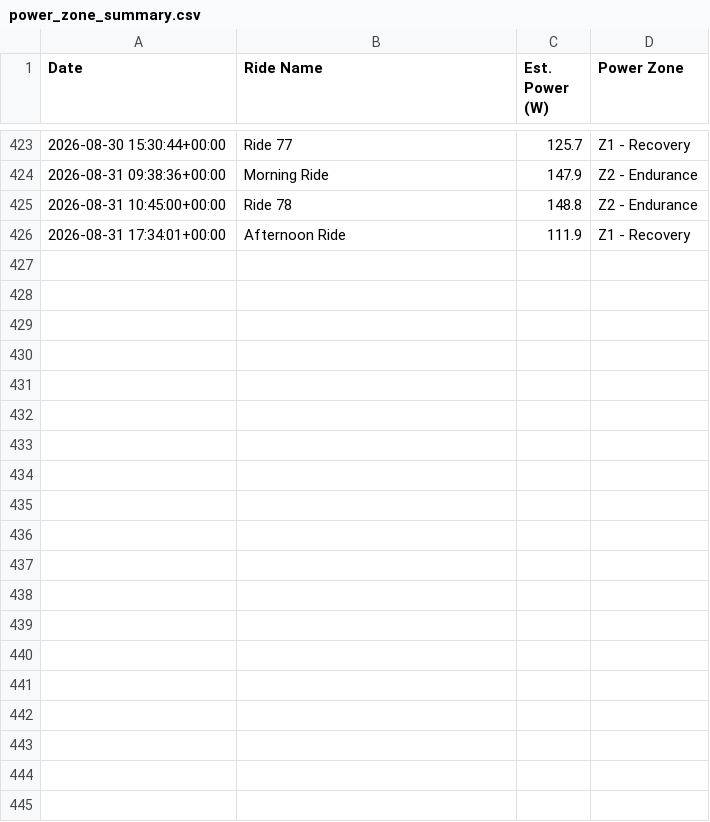
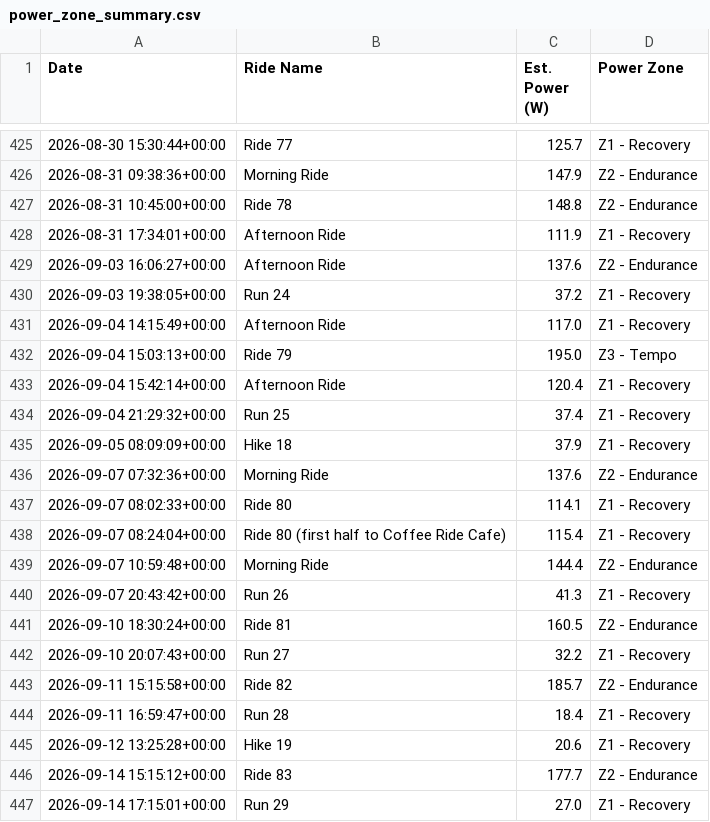
Before and after one commit to jbierowiec/MyWorkoutActivityDataProject, a CSV file: power_zone_summary.csv, drawn as a sheet; only a part is shown, gaps mark what is left out; the diff covers the shown part only; the diff names each change by its address in the sheet, - before the commit and + after, or states it on an @@ line.

```diff
--- a/power_zone_summary.csv
+++ b/power_zone_summary.csv
+row 429: 2026-09-03 16:06:27+00:00 | Afternoon Ride | 137.6 | Z2 - Endurance
+row 430: 2026-09-03 19:38:05+00:00 | Run 24 | 37.2 | Z1 - Recovery
+row 431: 2026-09-04 14:15:49+00:00 | Afternoon Ride | 117.0 | Z1 - Recovery
+row 432: 2026-09-04 15:03:13+00:00 | Ride 79 | 195.0 | Z3 - Tempo
+row 433: 2026-09-04 15:42:14+00:00 | Afternoon Ride | 120.4 | Z1 - Recovery
+row 434: 2026-09-04 21:29:32+00:00 | Run 25 | 37.4 | Z1 - Recovery
+row 435: 2026-09-05 08:09:09+00:00 | Hike 18 | 37.9 | Z1 - Recovery
+row 436: 2026-09-07 07:32:36+00:00 | Morning Ride | 137.6 | Z2 - Endurance
+row 437: 2026-09-07 08:02:33+00:00 | Ride 80 | 114.1 | Z1 - Recovery
+row 438: 2026-09-07 08:24:04+00:00 | Ride 80 (first half to Coffee Ride Cafe) | 115.4 | Z1 - Recovery
+row 439: 2026-09-07 10:59:48+00:00 | Morning Ride | 144.4 | Z2 - Endurance
+row 440: 2026-09-07 20:43:42+00:00 | Run 26 | 41.3 | Z1 - Recovery
+row 441: 2026-09-10 18:30:24+00:00 | Ride 81 | 160.5 | Z2 - Endurance
+row 442: 2026-09-10 20:07:43+00:00 | Run 27 | 32.2 | Z1 - Recovery
+row 443: 2026-09-11 15:15:58+00:00 | Ride 82 | 185.7 | Z2 - Endurance
+row 444: 2026-09-11 16:59:47+00:00 | Run 28 | 18.4 | Z1 - Recovery
+row 445: 2026-09-12 13:25:28+00:00 | Hike 19 | 20.6 | Z1 - Recovery
+row 446: 2026-09-14 15:15:12+00:00 | Ride 83 | 177.7 | Z2 - Endurance
+row 447: 2026-09-14 17:15:01+00:00 | Run 29 | 27.0 | Z1 - Recovery
```
Also changed, not shown: 16 added rows and 3 edited cells elsewhere in this file, 29 other files.
